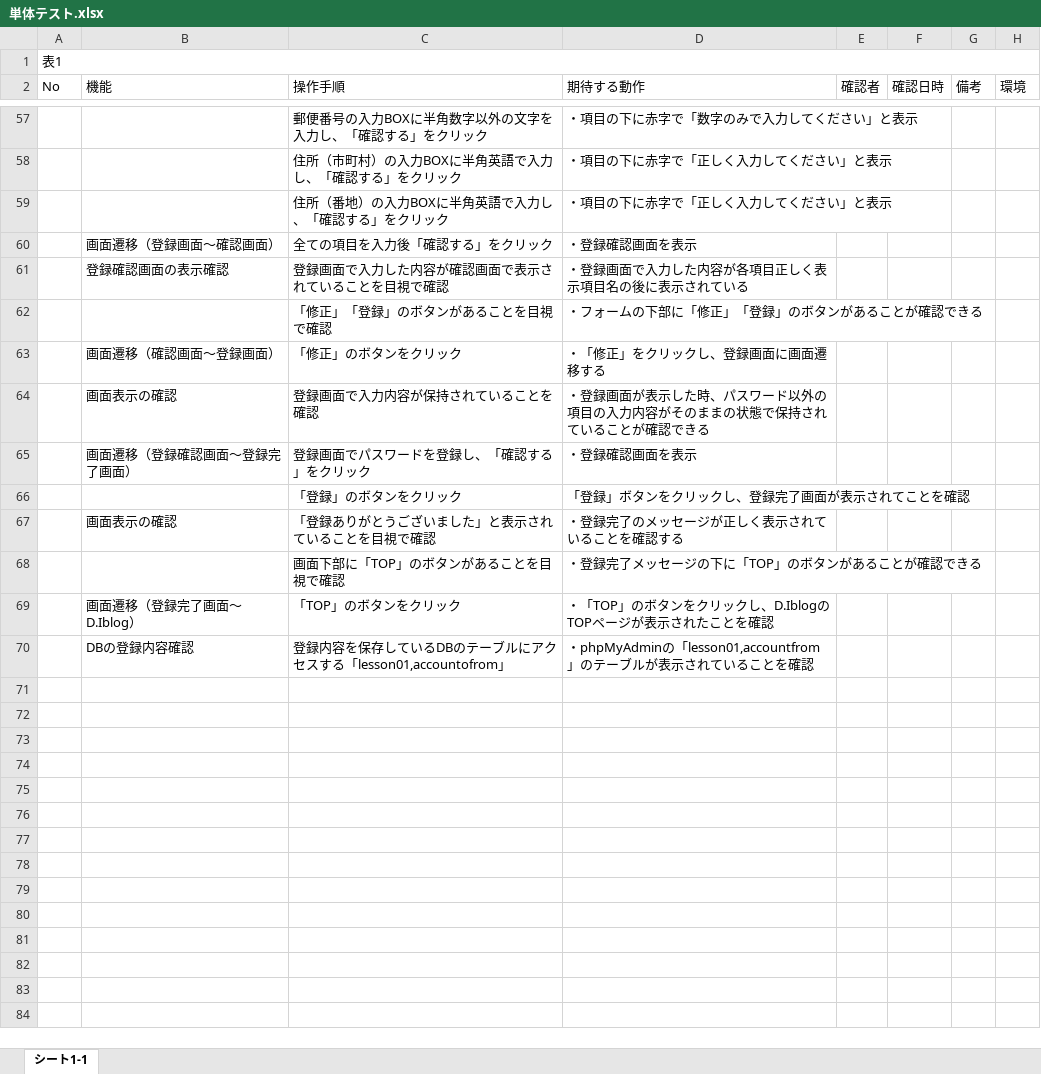
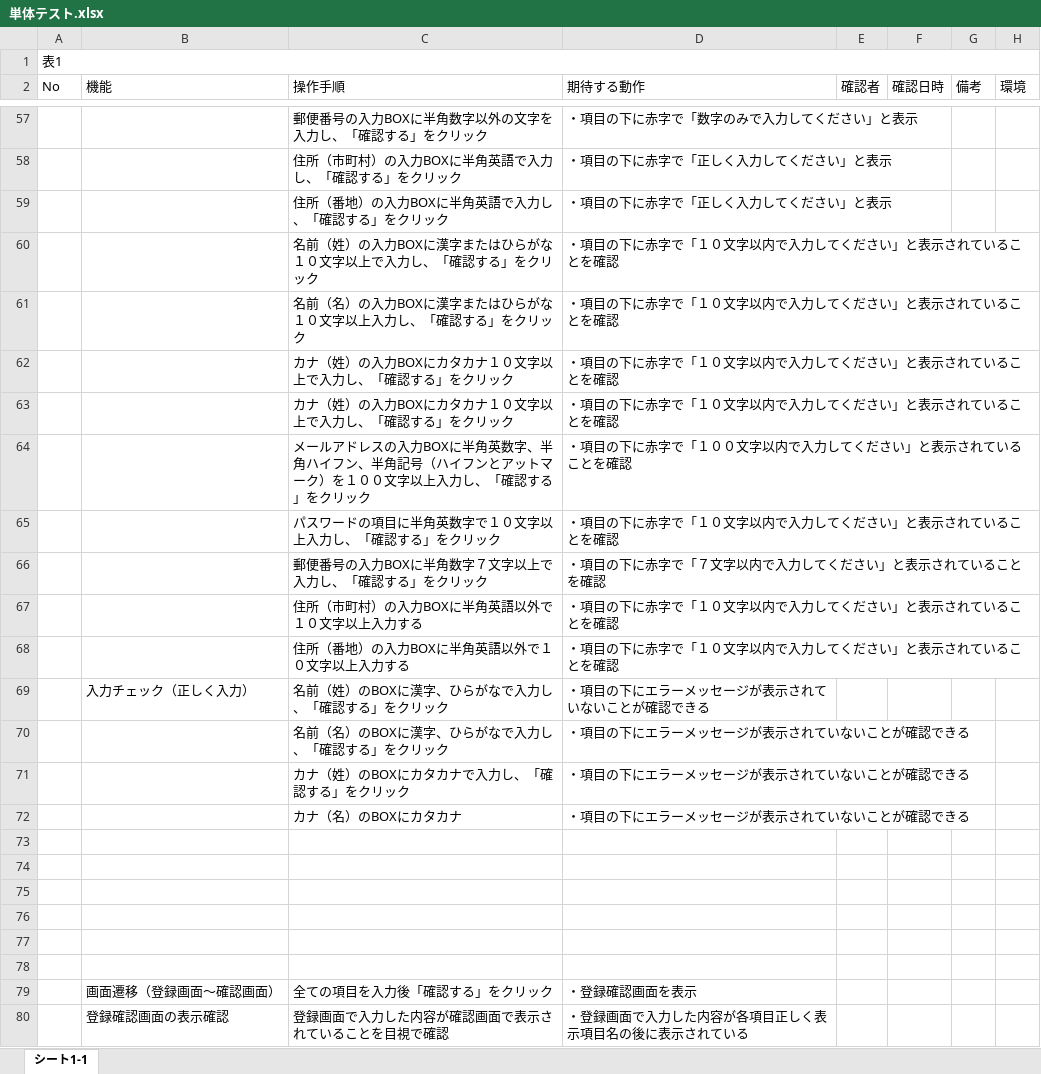
Before and after one commit to a-tanaka1219/ensyuu, an Excel workbook: d.iblog2/単体テスト.xlsx, sheet シート1-1, drawn as a sheet; only a part is shown, gaps mark what is left out; the shorter side is filled out with more unchanged rows; values as stored, in another font and other column widths than the file's, no cell formats; the diff covers the shown part only; the diff names each change by its address in the sheet, - before the commit and + after, or states it on an @@ line.

```diff
--- a/d.iblog2/単体テスト.xlsx (sheet シート1-1)
+++ b/d.iblog2/単体テスト.xlsx (sheet シート1-1)
+row 60:  |  | 名前（姓）の入力BOXに漢字またはひらがな１０文字以上で入力し、「確認する」をクリック | ・項目の下に赤字で「１０文字以内で入力してください」と表示されていることを確認
+row 61:  |  | 名前（名）の入力BOXに漢字またはひらがな１０文字以上入力し、「確認する」をクリック | ・項目の下に赤字で「１０文字以内で入力してください」と表示されていることを確認
+row 62:  |  | カナ（姓）の入力BOXにカタカナ１０文字以上で入力し、「確認する」をクリック | ・項目の下に赤字で「１０文字以内で入力してください」と表示されていることを確認
+row 63:  |  | カナ（姓）の入力BOXにカタカナ１０文字以上で入力し、「確認する」をクリック | ・項目の下に赤字で「１０文字以内で入力してください」と表示されていることを確認
+row 64:  |  | メールアドレスの入力BOXに半角英数字、半角ハイフン、半角記号（ハイフンとアットマーク）を１００文字以上入力し、「確認する」をクリック | ・項目の下に赤字で「１００文字以内で入力してください」と表示されていることを確認
+row 65:  |  | パスワードの項目に半角英数字で１０文字以上入力し、「確認する」をクリック | ・項目の下に赤字で「１０文字以内で入力してください」と表示されていることを確認
+row 66:  |  | 郵便番号の入力BOXに半角数字７文字以上で入力し、「確認する」をクリック | ・項目の下に赤字で「７文字以内で入力してください」と表示されていることを確認
+row 67:  |  | 住所（市町村）の入力BOXに半角英語以外で１０文字以上入力する | ・項目の下に赤字で「１０文字以内で入力してください」と表示されていることを確認
+row 68:  |  | 住所（番地）の入力BOXに半角英語以外で１０文字以上入力する | ・項目の下に赤字で「１０文字以内で入力してください」と表示されていることを確認
+row 69:  | 入力チェック（正しく入力） | 名前（姓）のBOXに漢字、ひらがなで入力し、「確認する」をクリック | ・項目の下にエラーメッセージが表示されていないことが確認できる
+row 70:  |  | 名前（名）のBOXに漢字、ひらがなで入力し、「確認する」をクリック | ・項目の下にエラーメッセージが表示されていないことが確認できる
+row 71:  |  | カナ（姓）のBOXにカタカナで入力し、「確認する」をクリック | ・項目の下にエラーメッセージが表示されていないことが確認できる
+row 72:  |  | カナ（名）のBOXにカタカナ | ・項目の下にエラーメッセージが表示されていないことが確認できる
+row 73: (empty)
+row 74: (empty)
+row 75: (empty)
+row 76: (empty)
+row 77: (empty)
+row 78: (empty)
```
Also changed, not shown: 11 added rows, 11 removed rows and 46 edited cells elsewhere in this sheet, cell formats.
